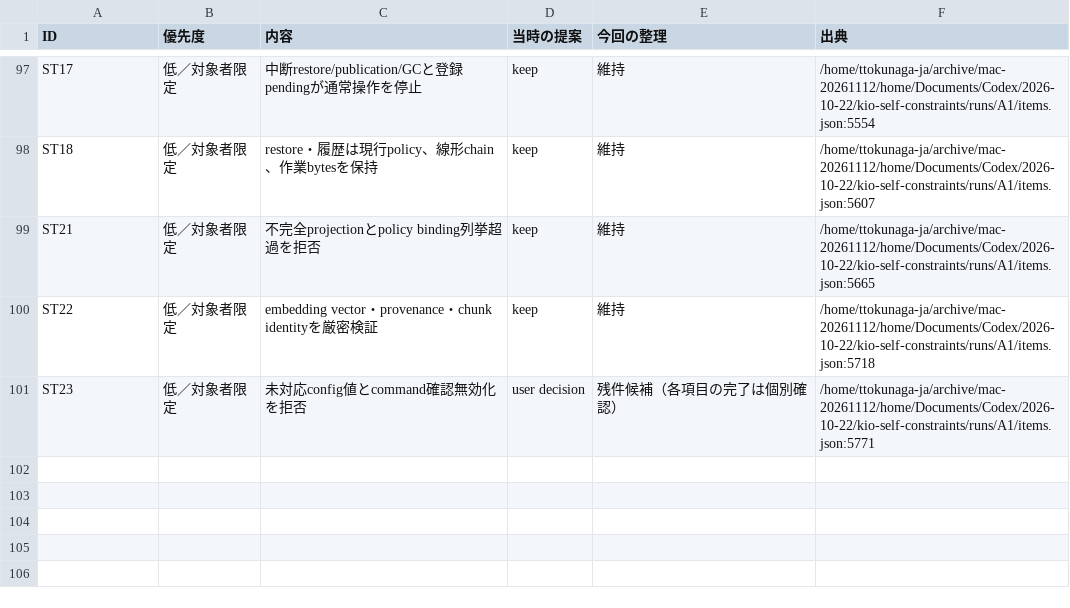
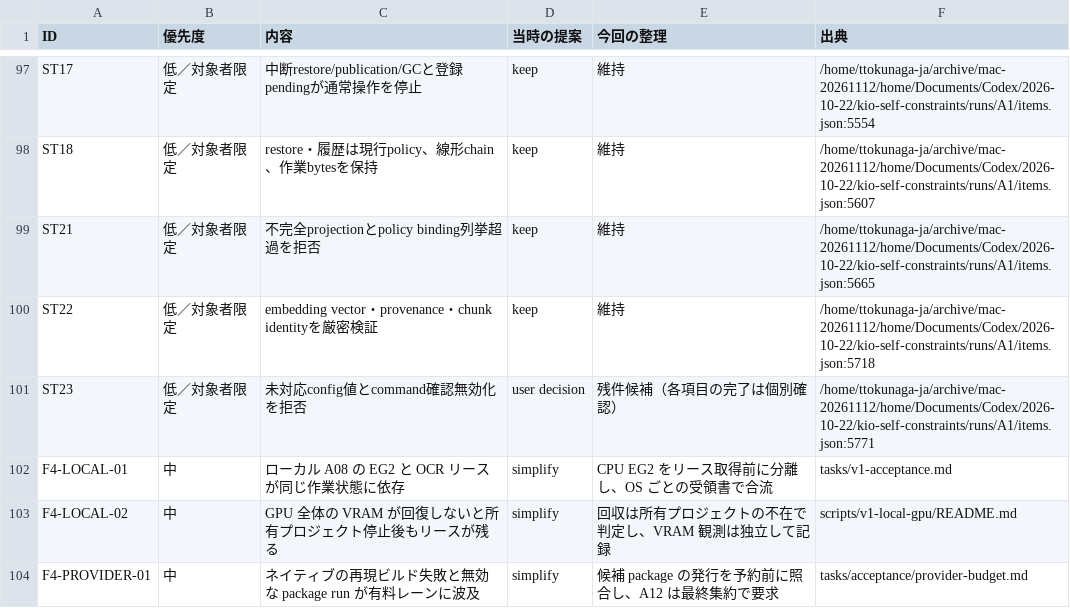
Before and after one commit to ttokunaga-ja/kio, a TSV file: tasks/post-v1/constraint-backlog.tsv, drawn as a sheet; only a part is shown, gaps mark what is left out; the diff names each change by its address in the sheet, - before the commit and + after, or states it on an @@ line.

```diff
--- a/tasks/post-v1/constraint-backlog.tsv
+++ b/tasks/post-v1/constraint-backlog.tsv
+row 102: F4-LOCAL-01 | 中 | ローカル A08 の EG2 と OCR リースが同じ作業状態に依存 | simplify | CPU EG2 をリース取得前に分離し、OS ごとの受領書で合流 | tasks/v1-acceptance.md
+row 103: F4-LOCAL-02 | 中 | GPU 全体の VRAM が回復しないと所有プロジェクト停止後もリースが残る | simplify | 回収は所有プロジェクトの不在で判定し、VRAM 観測は独立して記録 | scripts/v1-local-gpu/README.md
+row 104: F4-PROVIDER-01 | 中 | ネイティブの再現ビルド失敗と無効な package run が有料レーンに波及 | simplify | 候補 package の発行を予約前に照合し、A12 は最終集約で要求 | tasks/acceptance/provider-budget.md
```
Also changed, not shown: 17 other files.
